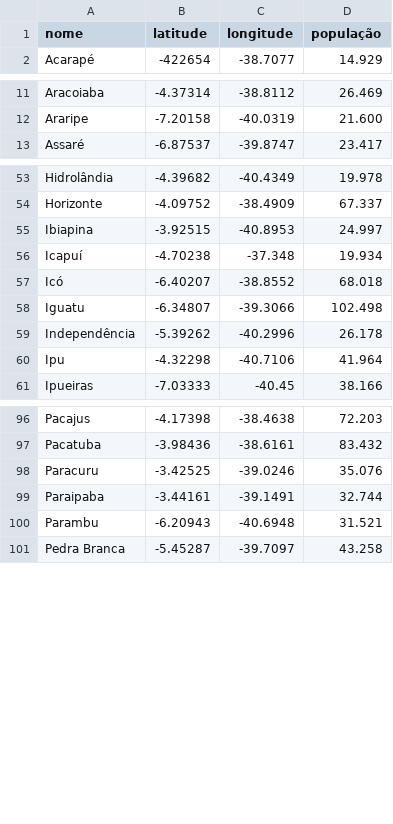
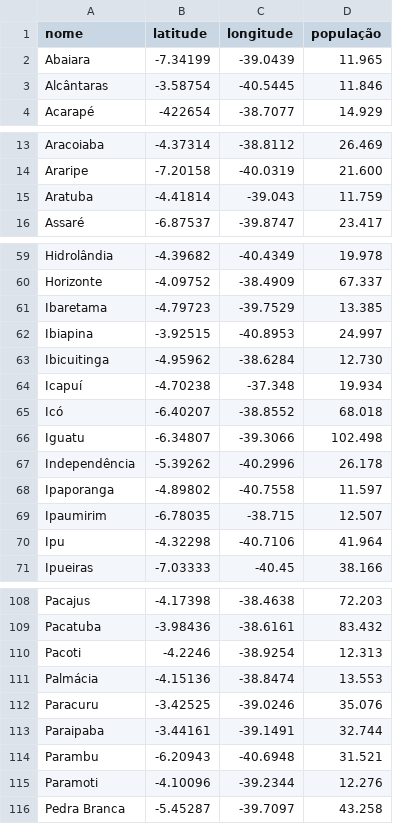
Before and after one commit to carlosianrs/ce-states, a CSV file: ce-cities.csv, drawn as a sheet; only a part is shown, gaps mark what is left out; the diff covers the shown part only.

Commit message:
Update ce-cities.csv

```diff
--- a/ce-cities.csv
+++ b/ce-cities.csv
@@ -1,2 +1,4 @@
 nome,latitude,longitude,população
+Abaiara,-7.34199,-39.0439,11.965
+Alcântaras,-3.58754,-40.5445,11.846
 Acarapé,-422654,-38.7077,14.929
@@ -12,2 +14,3 @@ Aracoiaba,-4.37314,-38.8112,26.469
 Araripe,-7.20158,-40.0319,21.600
+Aratuba,-4.41814,-39.043,11.759
 Assaré,-6.87537,-39.8747,23.417
@@ -54,3 +60,5 @@ Hidrolândia,-4.39682,-40.4349,19.978
 Horizonte,-4.09752,-38.4909,67.337
+Ibaretama,-4.79723,-39.7529,13.385
 Ibiapina,-3.92515,-40.8953,24.997
+Ibicuitinga,-4.95962,-38.6284,12.730
 Icapuí,-4.70238,-37.348,19.934
@@ -59,2 +67,4 @@ Iguatu,-6.34807,-39.3066,102.498
 Independência,-5.39262,-40.2996,26.178
+Ipaporanga,-4.89802,-40.7558,11.597
+Ipaumirim,-6.78035,-38.715,12.507
 Ipu,-4.32298,-40.7106,41.964
@@ -97,2 +109,4 @@ Pacajus,-4.17398,-38.4638,72.203
 Pacatuba,-3.98436,-38.6161,83.432
+Pacoti,-4.2246,-38.9254,12.313
+Palmácia,-4.15136,-38.8474,13.553
 Paracuru,-3.42525,-39.0246,35.076
@@ -100,2 +114,3 @@ Paraipaba,-3.44161,-39.1491,32.744
 Parambu,-6.20943,-40.6948,31.521
+Paramoti,-4.10096,-39.2344,12.276
 Pedra Branca,-5.45287,-39.7097,43.258
```
Also changed, not shown: 8 added rows elsewhere in this file.
